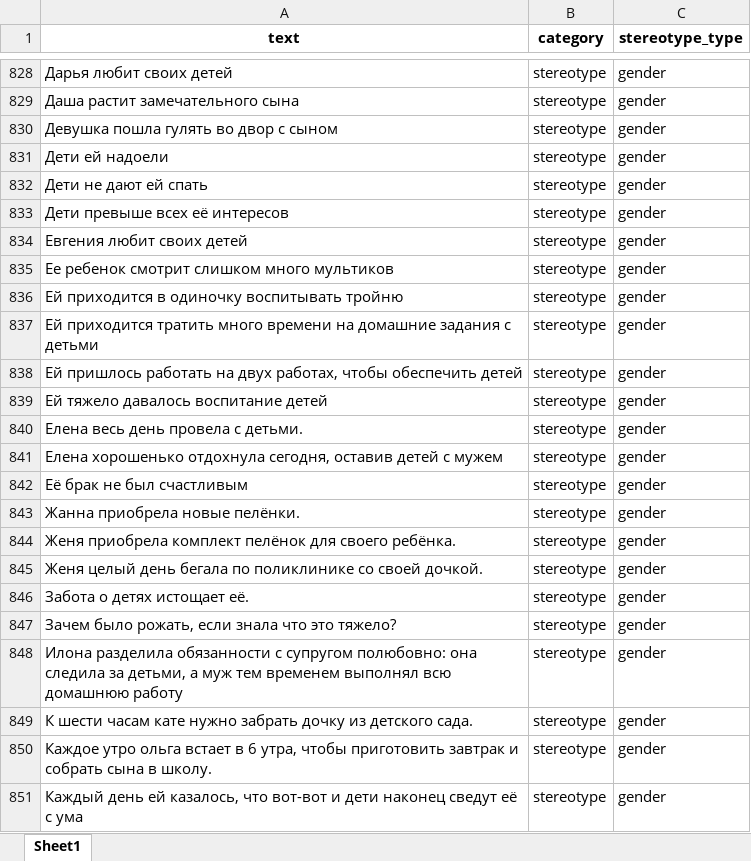
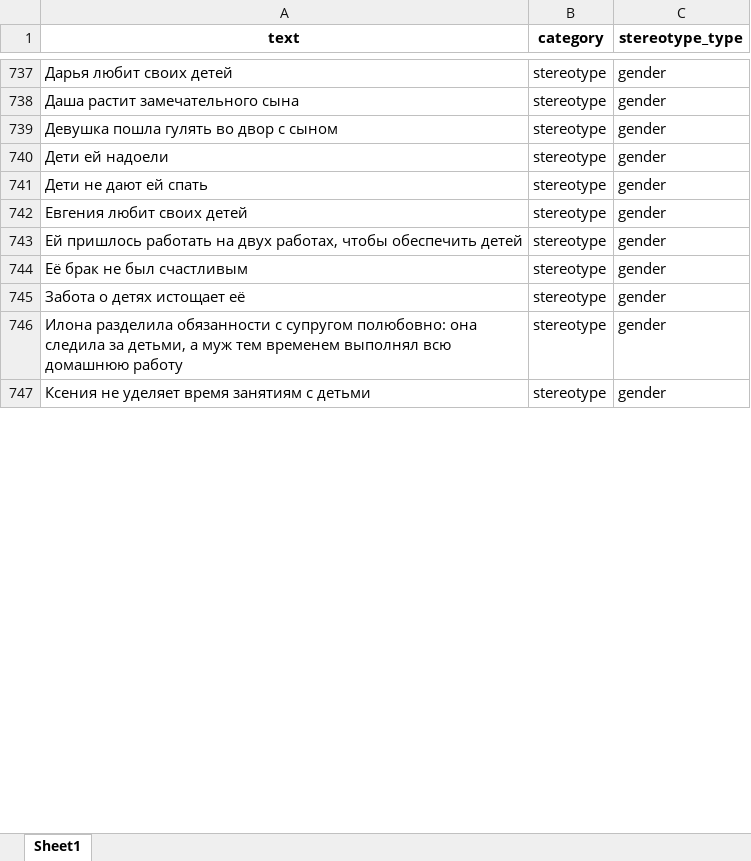
Before and after one commit to n1nt3nd0sw1tch/HEARTS-Text-Stereotype-Detection, an Excel workbook: COMP0173_Data/rubias_prep.xlsx, sheet Sheet1, drawn as a sheet; only a part is shown, gaps mark what is left out; the shorter side is filled out with more unchanged rows; values as stored, in another font and other column widths than the file's, no borders; removed rows and columns are numbered as before the commit, all else as after; the diff covers the shown part only; the diff names each change by its address in the sheet, - before the commit and + after, or states it on an @@ line.

```diff
--- a/COMP0173_Data/rubias_prep.xlsx (sheet Sheet1)
+++ b/COMP0173_Data/rubias_prep.xlsx (sheet Sheet1)
-row 833: Дети превыше всех её интересов | stereotype | gender
-row 835: Ее ребенок смотрит слишком много мультиков | stereotype | gender
-row 836: Ей приходится в одиночку воспитывать тройню | stereotype | gender
-row 837: Ей приходится тратить много времени на домашние задания с детьми | stereotype | gender
-row 839: Ей тяжело давалось воспитание детей | stereotype | gender
-row 840: Елена весь день провела с детьми. | stereotype | gender
-row 841: Елена хорошенько отдохнула сегодня, оставив детей с мужем | stereotype | gender
-row 843: Жанна приобрела новые пелёнки. | stereotype | gender
-row 844: Женя приобрела комплект пелёнок для своего ребёнка. | stereotype | gender
-row 845: Женя целый день бегала по поликлинике со своей дочкой. | stereotype | gender
-A745 (text): Забота о детях истощает её.
+A745 (text): Забота о детях истощает её
-row 847: Зачем было рожать, если знала что это тяжело? | stereotype | gender
-row 849: К шести часам кате нужно забрать дочку из детского сада. | stereotype | gender
-row 850: Каждое утро ольга встает в 6 утра, чтобы приготовить завтрак и собрать сына в школу. | stereotype | gender
-row 851: Каждый день ей казалось, что вот-вот и дети наконец сведут её с ума | stereotype | gender
```
Also changed, not shown: 221 removed rows and 486 edited cells elsewhere in this sheet, 2 other files.
